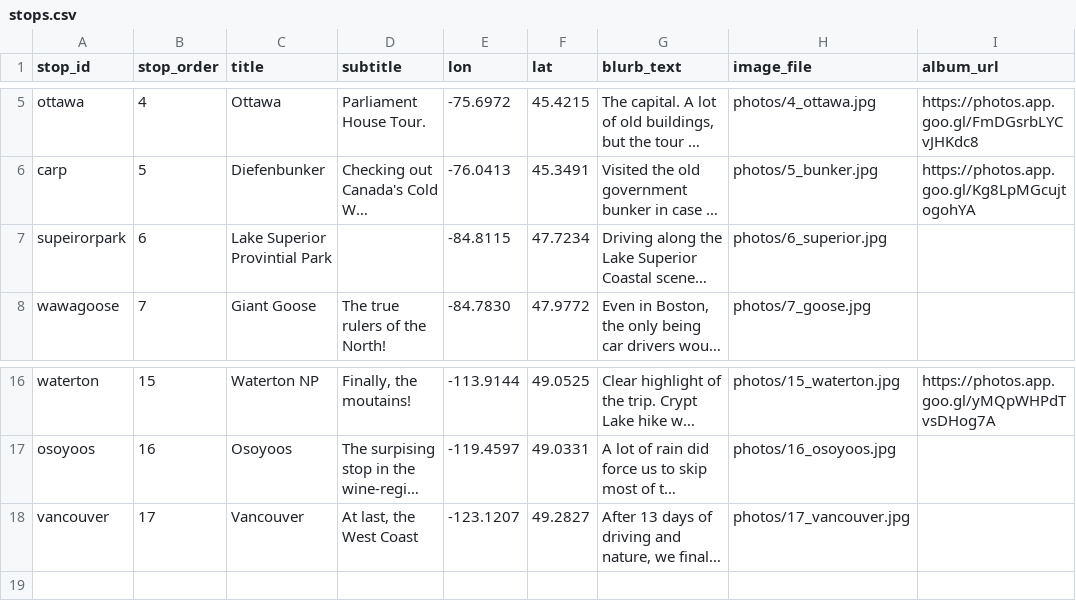
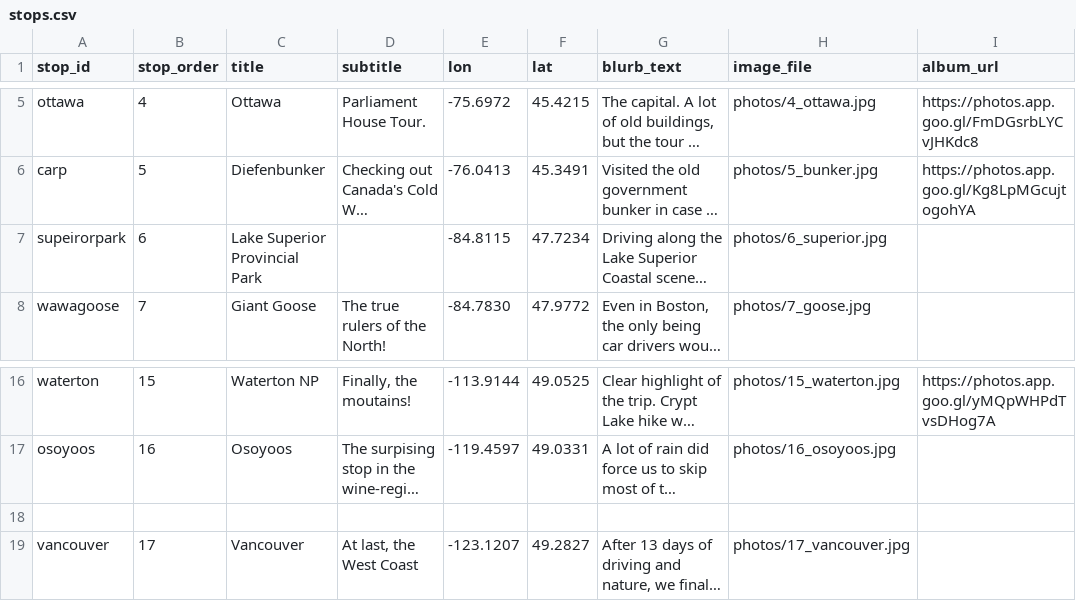
Before and after one commit to sauerkrausi/canroadtripgit, a CSV file: data/stops.csv, drawn as a sheet; only a part is shown, gaps mark what is left out; long unchanged cells end in …; the diff names each change by its address in the sheet, - before the commit and + after, or states it on an @@ line.

Commit message:
Update stops.csv with new entries and corrections

```diff
--- a/data/stops.csv
+++ b/data/stops.csv
-C7 (title): Lake Superior Provintial Park
+C7 (title): Lake Superior Provincial Park
+row 18: (empty)
```
